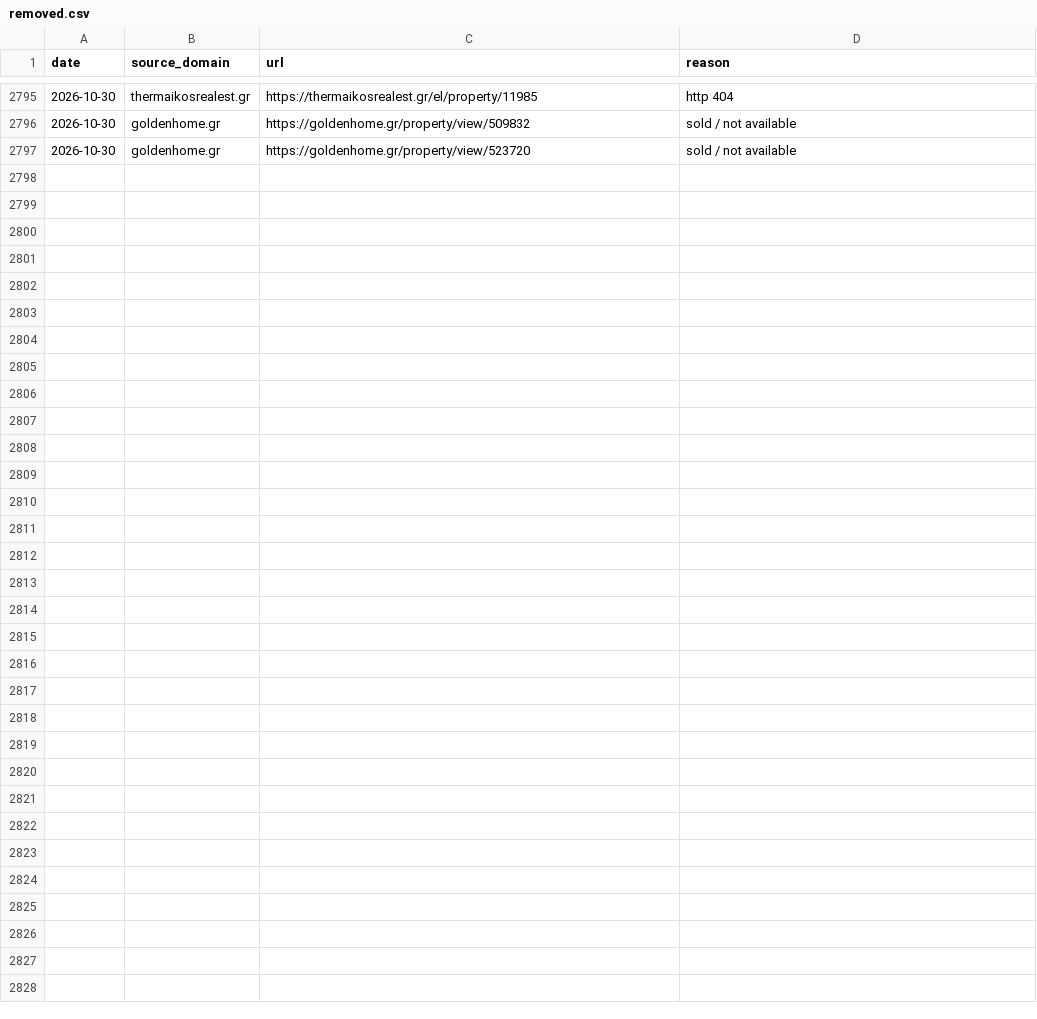
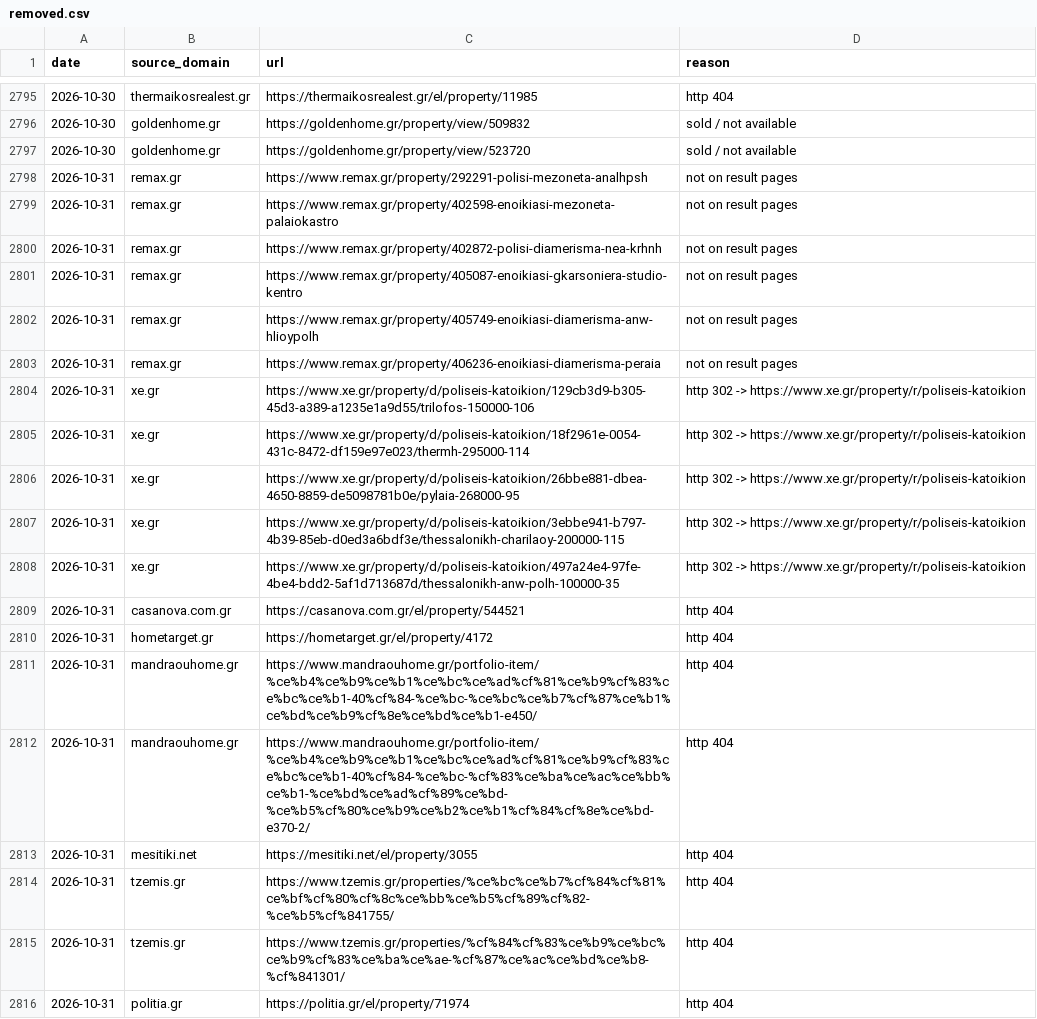
Before and after one commit to jenyshir-eng/Greece-real-estate, a CSV file: data/listings/removed.csv, drawn as a sheet; only a part is shown, gaps mark what is left out; the diff covers the shown part only.

Commit message:
Update 2026-10-31 09:30 (Thessaloniki): 315 new listings

```diff
--- a/data/listings/removed.csv
+++ b/data/listings/removed.csv
@@ -2797 +2797,20 @@ date,source_domain,url,reason
 2026-10-30,goldenhome.gr,https://goldenhome.gr/property/view/523720,sold / not available
+2026-10-31,remax.gr,https://www.remax.gr/property/292291-polisi-mezoneta-analhpsh,not on result pages
+2026-10-31,remax.gr,https://www.remax.gr/property/402598-enoikiasi-mezoneta-palaiokastro,not on result pages
+2026-10-31,remax.gr,https://www.remax.gr/property/402872-polisi-diamerisma-nea-krhnh,not on result pages
+2026-10-31,remax.gr,https://www.remax.gr/property/405087-enoikiasi-gkarsoniera-studio-kentro,not on result pages
+2026-10-31,remax.gr,https://www.remax.gr/property/405749-enoikiasi-diamerisma-anw-hlioypolh,not on result pages
+2026-10-31,remax.gr,https://www.remax.gr/property/406236-enoikiasi-diamerisma-peraia,not on result pages
+2026-10-31,xe.gr,https://www.xe.gr/property/d/poliseis-katoikion/129cb3d9-b305-45d3-a389-a1235e1a9d55/trilofos-150000-106,http 302 -> https://www.xe.gr/property/r/poliseis-katoikion
+2026-10-31,xe.gr,https://www.xe.gr/property/d/poliseis-katoikion/18f2961e-0054-431c-8472-df159e97e023/thermh-295000-114,http 302 -> https://www.xe.gr/property/r/poliseis-katoikion
+2026-10-31,xe.gr,https://www.xe.gr/property/d/poliseis-katoikion/26bbe881-dbea-4650-8859-de5098781b0e/pylaia-268000-95,http 302 -> https://www.xe.gr/property/r/poliseis-katoikion
+2026-10-31,xe.gr,https://www.xe.gr/property/d/poliseis-katoikion/3ebbe941-b797-4b39-85eb-d0ed3a6bdf3e/thessalonikh-charilaoy-200000-115,http 302 -> https://www.xe.gr/property/r/poliseis-katoikion
+2026-10-31,xe.gr,https://www.xe.gr/property/d/poliseis-katoikion/497a24e4-97fe-4be4-bdd2-5af1d713687d/thessalonikh-anw-polh-100000-35,http 302 -> https://www.xe.gr/property/r/poliseis-katoikion
+2026-10-31,casanova.com.gr,https://casanova.com.gr/el/property/544521,http 404
+2026-10-31,hometarget.gr,https://hometarget.gr/el/property/4172,http 404
+2026-10-31,mandraouhome.gr,https://www.mandraouhome.gr/portfolio-item/%ce%b4%ce%b9%ce%b1%ce%bc%ce%ad%cf%81%ce%b9%cf%83%ce%bc%ce%b1-40%cf%84-%ce%bc-%ce%bc%ce%b7%cf%87%ce%b1%ce%bd%ce%b9%cf%8e%ce%bd%ce%b1-e450/,http 404
+2026-10-31,mandraouhome.gr,https://www.mandraouhome.gr/portfolio-item/%ce%b4%ce%b9%ce%b1%ce%bc%ce%ad%cf%81%ce%b9%cf%83%ce%bc%ce%b1-40%cf%84-%ce%bc-%cf%83%ce%ba%ce%ac%ce%bb%ce%b1-%ce%bd%ce%ad%cf%89%ce%bd-%ce%b5%cf%80%ce%b9%ce%b2%ce%b1%cf%84%cf%8e%ce%bd-e370-2/,http 404
+2026-10-31,mesitiki.net,https://mesitiki.net/el/property/3055,http 404
+2026-10-31,tzemis.gr,https://www.tzemis.gr/properties/%ce%bc%ce%b7%cf%84%cf%81%ce%bf%cf%80%cf%8c%ce%bb%ce%b5%cf%89%cf%82-%ce%b5%cf%841755/,http 404
+2026-10-31,tzemis.gr,https://www.tzemis.gr/properties/%cf%84%cf%83%ce%b9%ce%bc%ce%b9%cf%83%ce%ba%ce%ae-%cf%87%ce%ac%ce%bd%ce%b8-%cf%841301/,http 404
+2026-10-31,politia.gr,https://politia.gr/el/property/71974,http 404
```
Also changed, not shown: 16 added rows elsewhere in this file, data/listings/collect_report.csv, data/listings/district_hints.csv, 13 other files.
